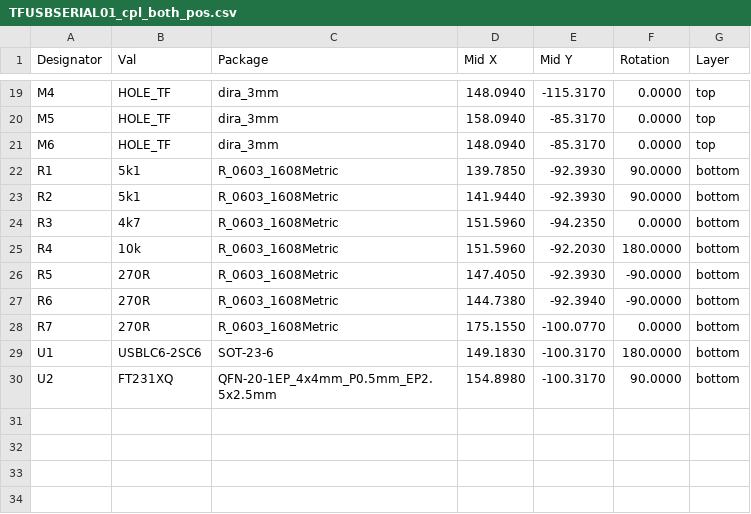
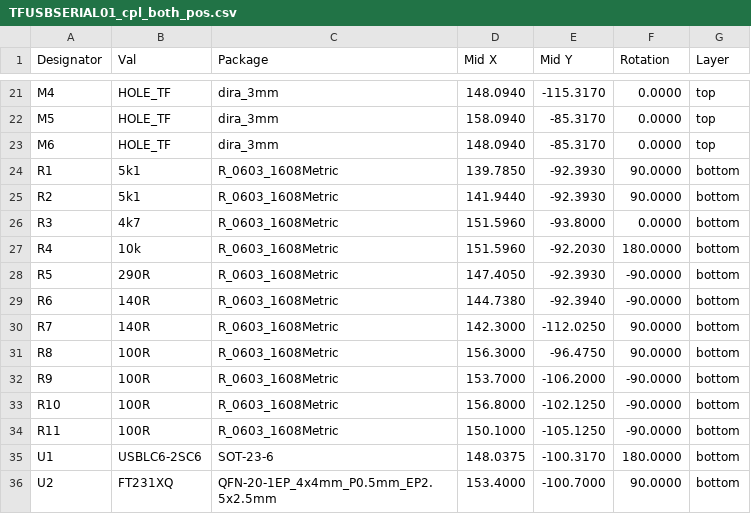
Before and after one commit to ThunderFly-aerospace/TFUSBSERIAL01, a CSV file: hw/cam_profi/assembly/PnP/TFUSBSERIAL01_cpl_both_pos.csv, drawn as a sheet; only a part is shown, gaps mark what is left out; the diff covers the shown part only.

```diff
--- a/hw/cam_profi/assembly/PnP/TFUSBSERIAL01_cpl_both_pos.csv
+++ b/hw/cam_profi/assembly/PnP/TFUSBSERIAL01_cpl_both_pos.csv
@@ -23,8 +25,12 @@ Designator,Val,Package,Mid X,Mid Y,Rotation,Layer
 "R2","5k1","R_0603_1608Metric",141.9440,-92.3930,90.0000,bottom
-"R3","4k7","R_0603_1608Metric",151.5960,-94.2350,0.0000,bottom
+"R3","4k7","R_0603_1608Metric",151.5960,-93.8000,0.0000,bottom
 "R4","10k","R_0603_1608Metric",151.5960,-92.2030,180.0000,bottom
-"R5","270R","R_0603_1608Metric",147.4050,-92.3930,-90.0000,bottom
-"R6","270R","R_0603_1608Metric",144.7380,-92.3940,-90.0000,bottom
-"R7","270R","R_0603_1608Metric",175.1550,-100.0770,0.0000,bottom
-"U1","USBLC6-2SC6","SOT-23-6",149.1830,-100.3170,180.0000,bottom
-"U2","FT231XQ","QFN-20-1EP_4x4mm_P0.5mm_EP2.5x2.5mm",154.8980,-100.3170,90.0000,bottom
+"R5","290R","R_0603_1608Metric",147.4050,-92.3930,-90.0000,bottom
+"R6","140R","R_0603_1608Metric",144.7380,-92.3940,-90.0000,bottom
+"R7","140R","R_0603_1608Metric",142.3000,-112.0250,90.0000,bottom
+"R8","100R","R_0603_1608Metric",156.3000,-96.4750,90.0000,bottom
+"R9","100R","R_0603_1608Metric",153.7000,-106.2000,-90.0000,bottom
+"R10","100R","R_0603_1608Metric",156.8000,-102.1250,-90.0000,bottom
+"R11","100R","R_0603_1608Metric",150.1000,-105.1250,-90.0000,bottom
+"U1","USBLC6-2SC6","SOT-23-6",148.0375,-100.3170,180.0000,bottom
+"U2","FT231XQ","QFN-20-1EP_4x4mm_P0.5mm_EP2.5x2.5mm",153.4000,-100.7000,90.0000,bottom
```
Also changed, not shown: 2 added rows and 30 edited cells elsewhere in this file, hw/cam_profi/assembly/TFUSBSERIAL01-bom.csv, hw/cam_profi/assembly/TFUSBSERIAL01-bom_nogroup.csv, 38 other files.
